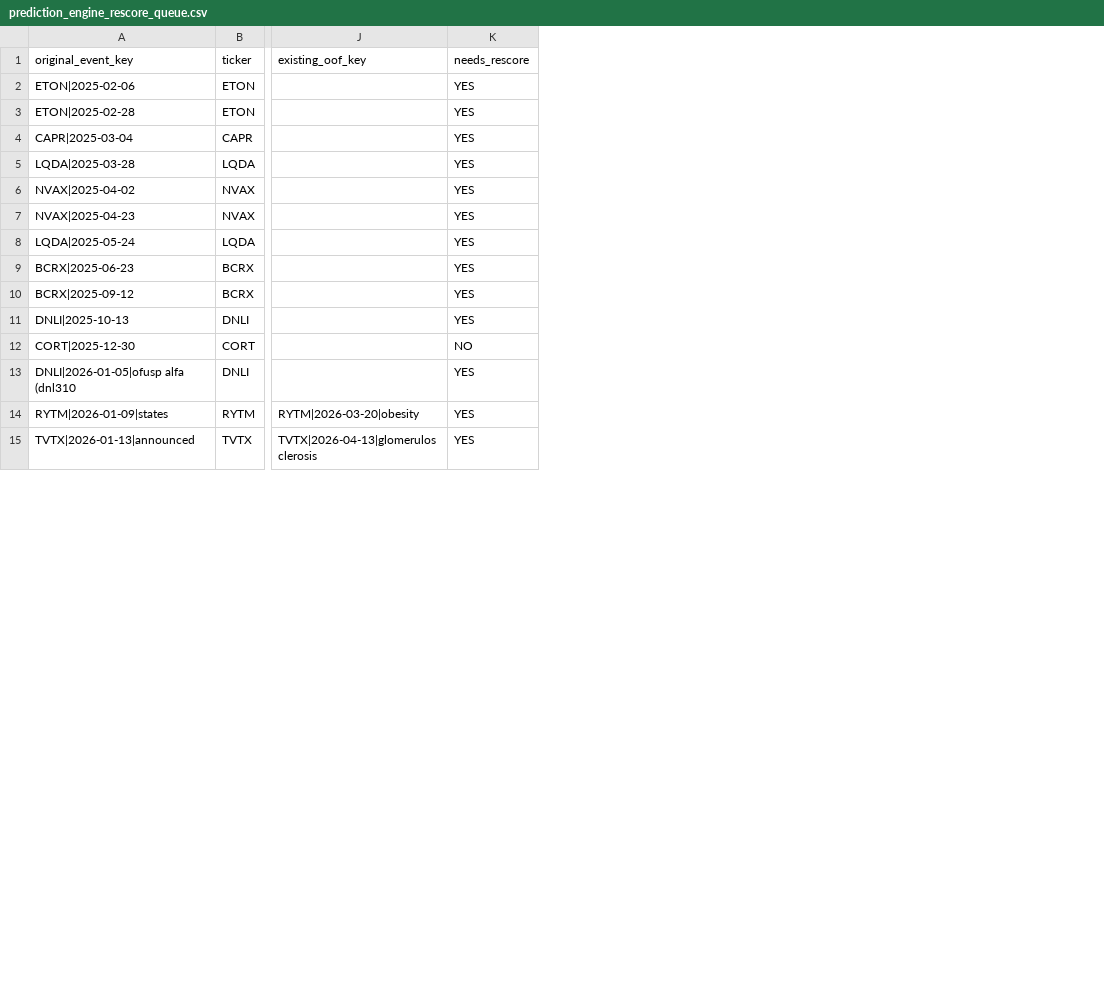
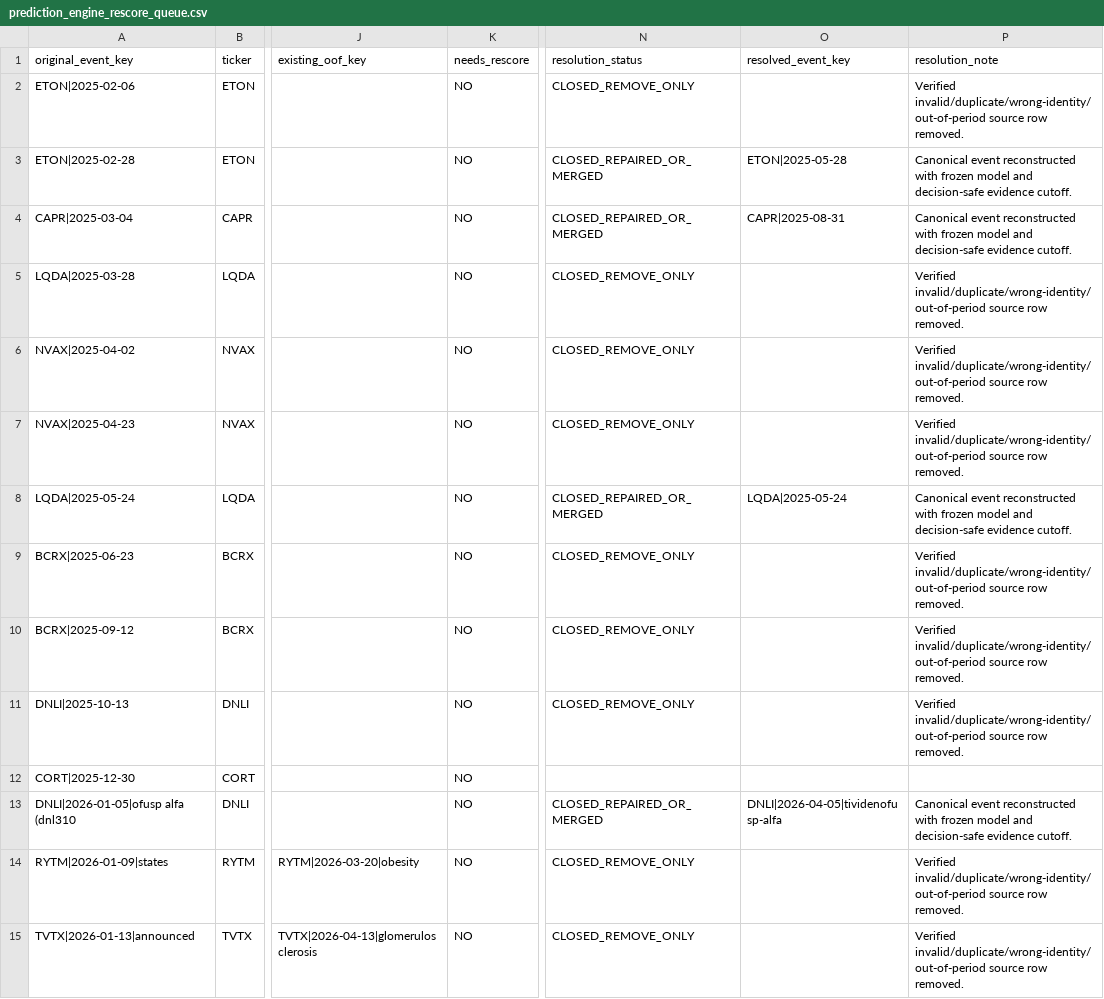
Before and after one commit to pdufa/pdufa-command-center, a CSV file: data/prediction_engine_rescore_queue.csv, drawn as a sheet; only a part is shown, gaps mark what is left out; the diff covers the shown part only; the diff names each change by its address in the sheet, - before the commit and + after, or states it on an @@ line.

```diff
--- a/data/prediction_engine_rescore_queue.csv
+++ b/data/prediction_engine_rescore_queue.csv
+column N (resolution_status), rows 2-15: CLOSED_REMOVE_ONLY | CLOSED_REPAIRED_OR_MERGED | CLOSED_REPAIRED_OR_MERGED | CLOSED_REMOVE_ONLY | CLOSED_REMOVE_ONLY | CLOSED_REMOVE_ONLY | CLOSED_REPAIRED_OR_MERGED | CLOSED_REMOVE_ONLY | CLOSED_REMOVE_ONLY | CLOSED_REMOVE_ONLY |  | CLOSED_REPAIRED_OR_MERGED | CLOSED_REMOVE_ONLY | CLOSED_REMOVE_ONLY
+column O (resolved_event_key), rows 3-13: ETON|2025-05-28 | CAPR|2025-08-31 |  |  |  | LQDA|2025-05-24 |  |  |  |  | DNLI|2026-04-05|tividenofusp-alfa
+column P (resolution_note), rows 2-15: Verified invalid/duplicate/wrong-identity/out-of-period source row removed. | Canonical event reconstructed with frozen model and decision-safe evidence cutoff. | Canonical event reconstructed with frozen model and decision-safe evidence cutoff. | Verified invalid/duplicate/wrong-identity/out-of-period source row removed. | Verified invalid/duplicate/wrong-identity/out-of-period source row removed. | Verified invalid/duplicate/wrong-identity/out-of-period source row removed. | Canonical event reconstructed with frozen model and decision-safe evidence cutoff. | Verified invalid/duplicate/wrong-identity/out-of-period source row removed. | Verified invalid/duplicate/wrong-identity/out-of-period source row removed. | Verified invalid/duplicate/wrong-identity/out-of-period source row removed. |  | Canonical event reconstructed with frozen model and decision-safe evidence cutoff. | Verified invalid/duplicate/wrong-identity/out-of-period source row removed. | Verified invalid/duplicate/wrong-identity/out-of-period source row removed.
-K2:K11 (needs_rescore): YES
+K2:K11 (needs_rescore): NO
-K13:K15 (needs_rescore): YES
+K13:K15 (needs_rescore): NO
```
Also changed, not shown: 35 edited cells elsewhere in this file, data/prediction_engine_history.csv, 3 other files.
